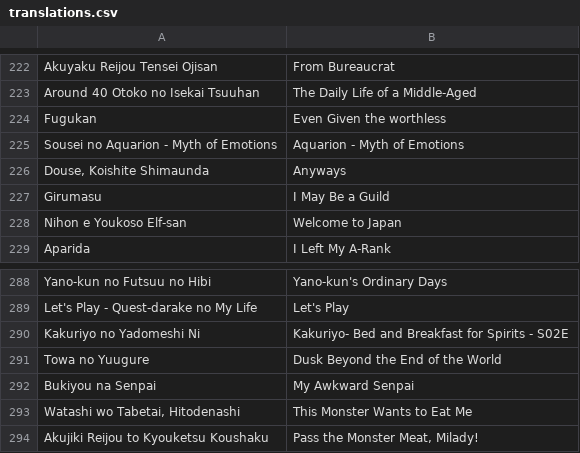
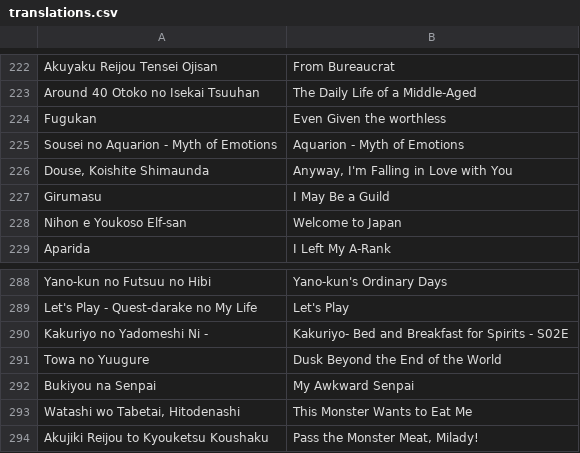
Before and after one commit to paxchristos/scripts, a CSV file: translations.csv, drawn as a sheet; only a part is shown, gaps mark what is left out; the diff covers the shown part only.

```diff
--- a/translations.csv
+++ b/translations.csv
@@ -225,3 +225,3 @@ Fugukan,Even Given the worthless
 Sousei no Aquarion - Myth of Emotions,Aquarion - Myth of Emotions
-"Douse, Koishite Shimaunda",Anyways
+"Douse, Koishite Shimaunda","Anyway, I'm Falling in Love with You"
 Girumasu,I May Be a Guild
@@ -289,3 +289,3 @@ Yano-kun no Futsuu no Hibi,Yano-kun's Ordinary Days
 Let's Play - Quest-darake no My Life,Let's Play
-Kakuriyo no Yadomeshi Ni,Kakuriyo- Bed and Breakfast for Spirits - S02E
+Kakuriyo no Yadomeshi Ni - ,Kakuriyo- Bed and Breakfast for Spirits - S02E
 Towa no Yuugure,Dusk Beyond the End of the World
```
Also changed, not shown: 33 added rows elsewhere in this file, 5 other files.
